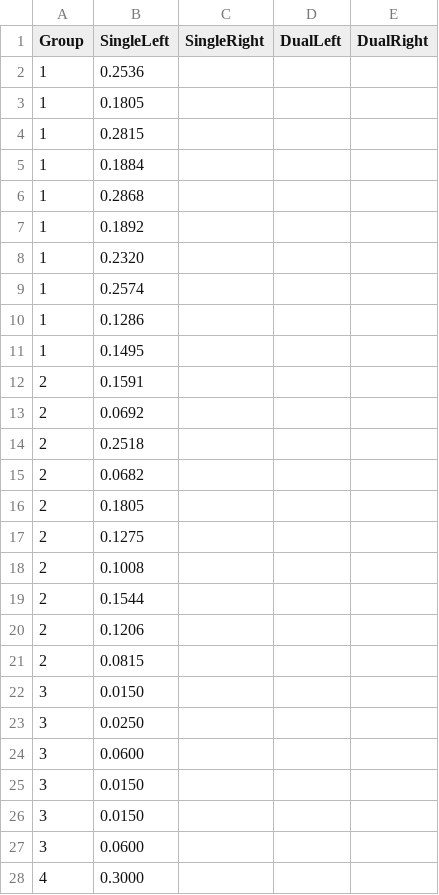
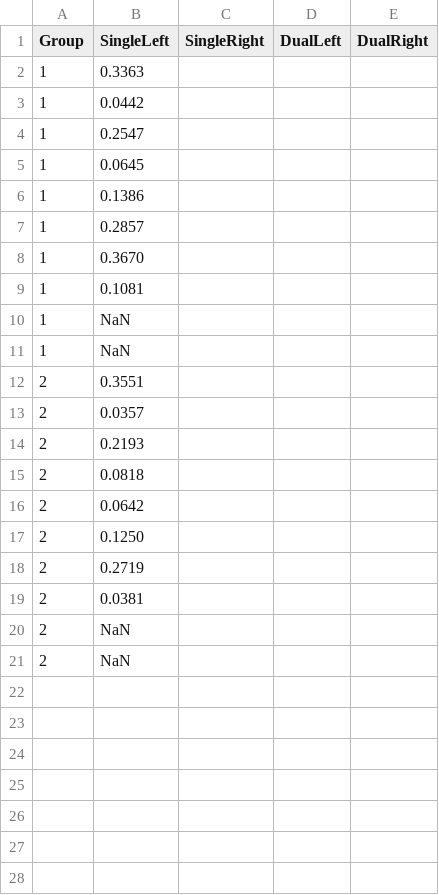
Before and after one commit to alexholcombe/nStream, a CSV file: modelOutput/CSV/TGRSVP_Exp2_AccuracyNorm.csv, drawn as a sheet; only a part is shown; the diff covers the shown part only.

```diff
--- a/modelOutput/CSV/TGRSVP_Exp2_AccuracyNorm.csv
+++ b/modelOutput/CSV/TGRSVP_Exp2_AccuracyNorm.csv
@@ -1,28 +1,21 @@
 Group,SingleLeft,SingleRight,DualLeft,DualRight
-1,0.2536
-1,0.1805
-1,0.2815
-1,0.1884
-1,0.2868
-1,0.1892
-1,0.2320
-1,0.2574
-1,0.1286
-1,0.1495
-2,0.1591
-2,0.0692
-2,0.2518
-2,0.0682
-2,0.1805
-2,0.1275
-2,0.1008
-2,0.1544
-2,0.1206
-2,0.0815
-3,0.0150
-3,0.0250
-3,0.0600
-3,0.0150
-3,0.0150
-3,0.0600
-4,0.3000
+1,0.3363
+1,0.0442
+1,0.2547
+1,0.0645
+1,0.1386
+1,0.2857
+1,0.3670
+1,0.1081
+1,NaN
+1,NaN
+2,0.3551
+2,0.0357
+2,0.2193
+2,0.0818
+2,0.0642
+2,0.1250
+2,0.2719
+2,0.0381
+2,NaN
+2,NaN
```
Also changed, not shown: 3 removed rows elsewhere in this file, modelOutput/CSV/TGRSVP_Exp2_EfficacyNorm.csv, modelOutput/CSV/TGRSVP_Exp2_LatencyNorm.csv, 5 other files.
